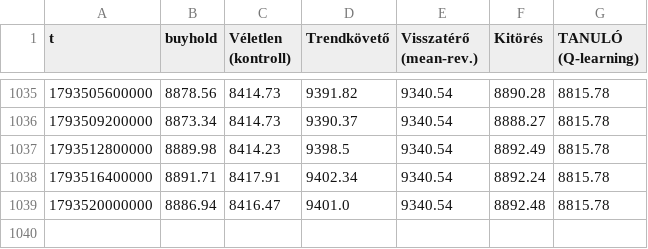
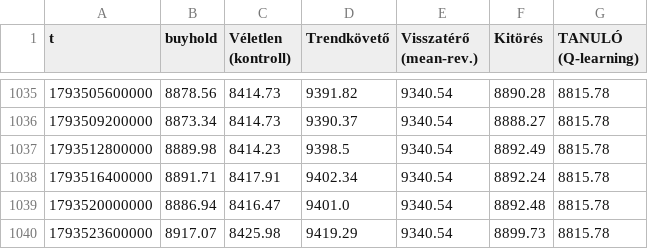
Before and after one commit to pongracz84-ops/kereskedo, a CSV file: equity.csv, drawn as a sheet; only a part is shown, gaps mark what is left out; the diff names each change by its address in the sheet, - before the commit and + after, or states it on an @@ line.

```diff
--- a/equity.csv
+++ b/equity.csv
+row 1040: 1793523600000 | 8917.07 | 8425.98 | 9419.29 | 9340.54 | 8899.73 | 8815.78
```
Also changed, not shown: noise.csv, 2 other files.
